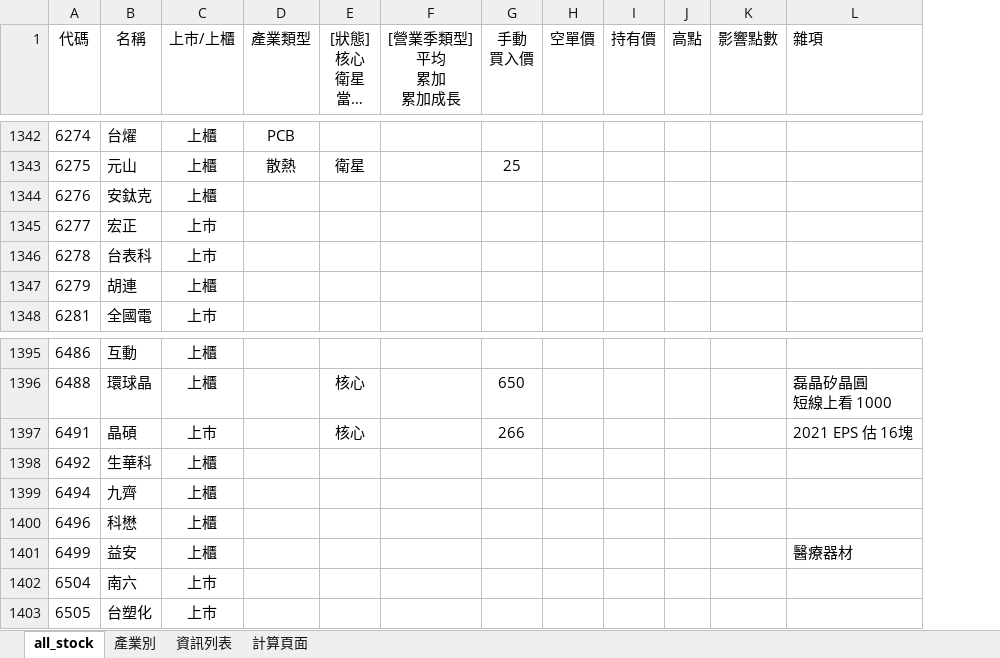
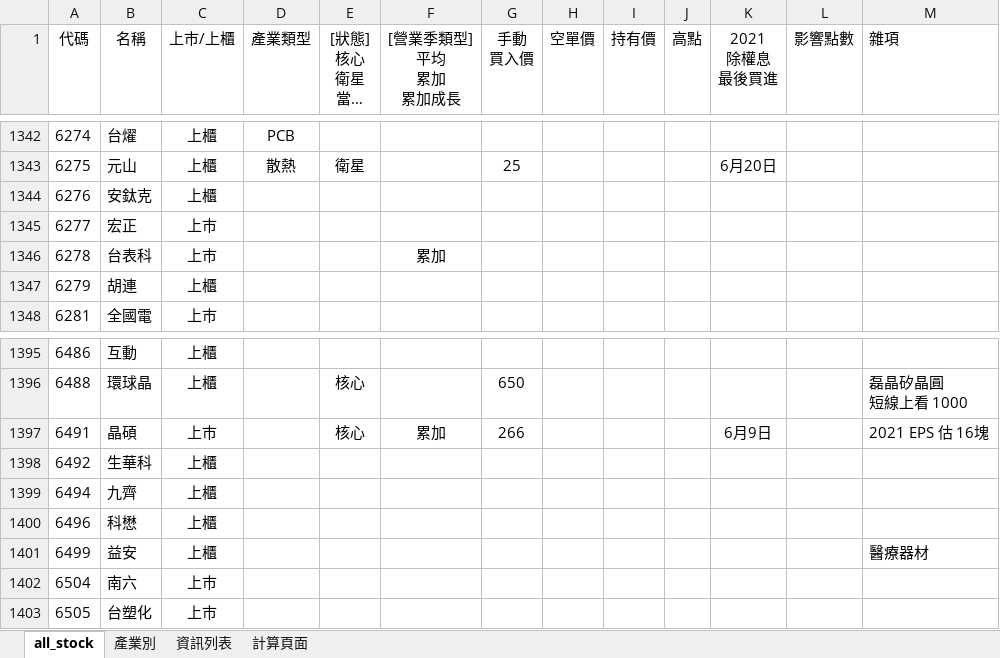
Before and after one commit to kangyangshih/rich_stock, an Excel workbook: all_stock.xlsx, sheet all_stock, drawn as a sheet; only a part is shown, gaps mark what is left out; long unchanged cells end in …; values as stored, in another font and other column widths than the file's, no borders; the diff covers the shown part only; the diff names each change by its address in the sheet, - before the commit and + after, or states it on an @@ line.

```diff
--- a/all_stock.xlsx (sheet all_stock)
+++ b/all_stock.xlsx (sheet all_stock)
+column K (2021 除權息 最後買進), row 1343: 6月20日; row 1397: 6月9日
-F1346 ([營業季類型] 平均 累加 累加成長): (empty)
+F1346 ([營業季類型] 平均 累加 累加成長): 累加
-F1397 ([營業季類型] 平均 累加 累加成長): (empty)
+F1397 ([營業季類型] 平均 累加 累加成長): 累加
```
Also changed, not shown: 19 edited cells elsewhere in this sheet, 22 other files.
